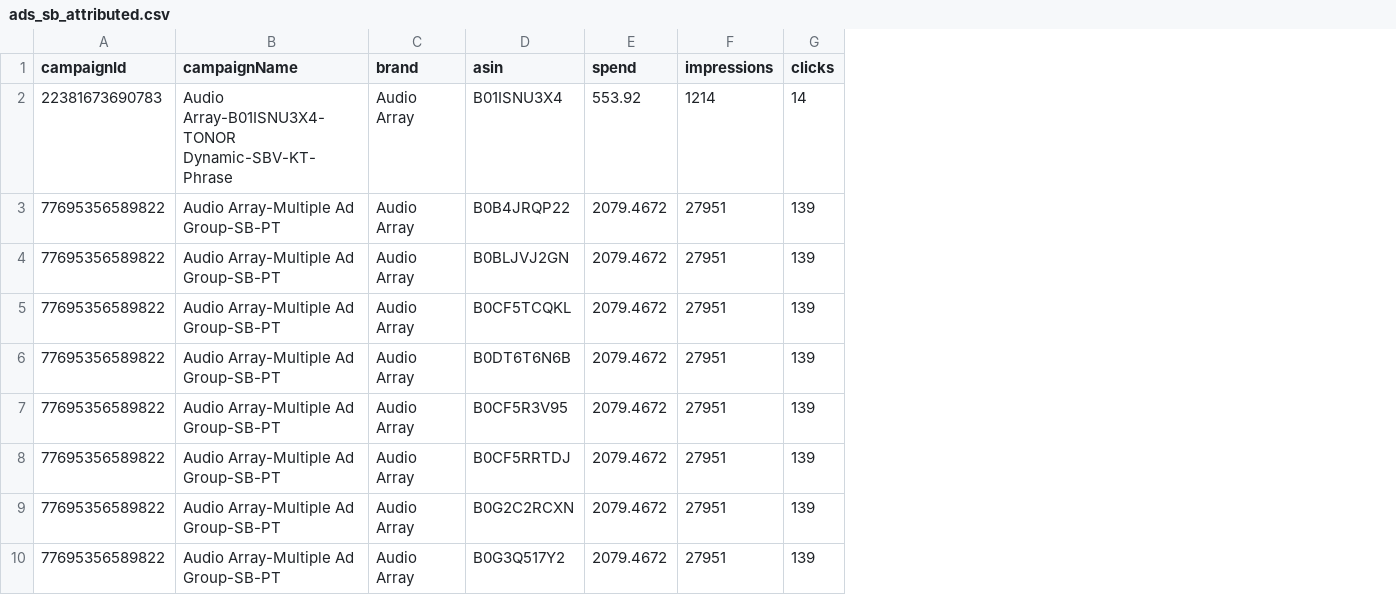
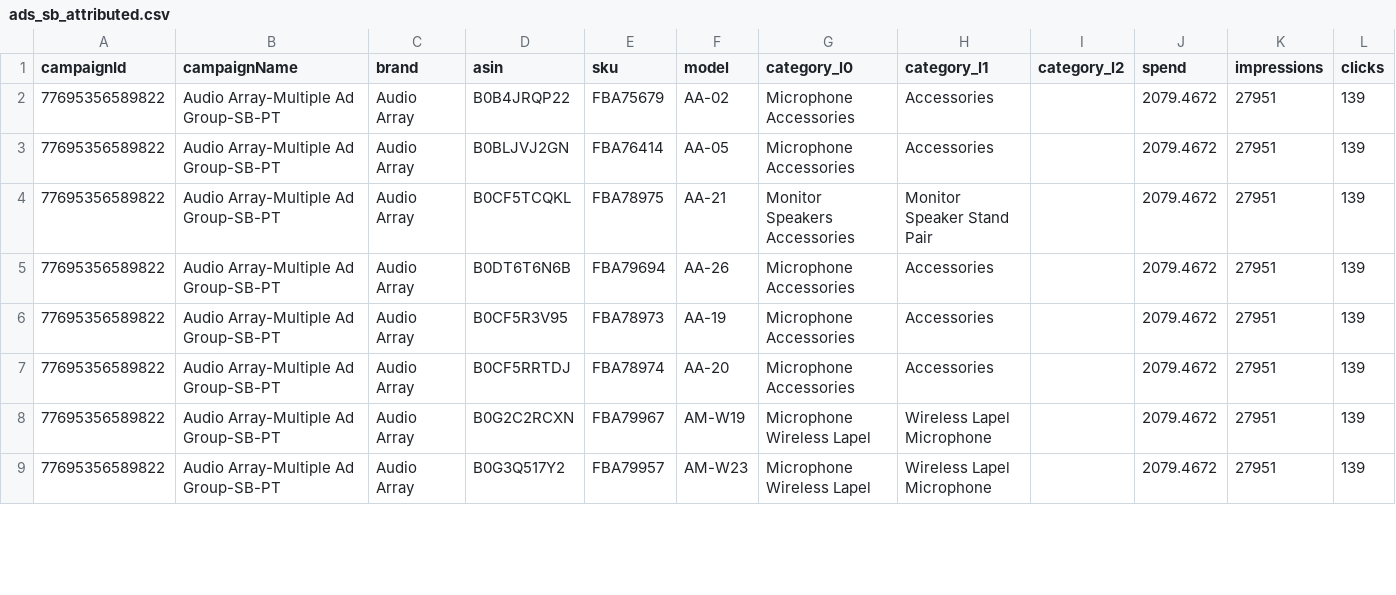
Before and after one commit to nitesh-lang/Buybox_report, a CSV file: data/Audio Array/2026-05/ads_sb_attributed.csv, drawn as a sheet; only a part is shown; removed rows and columns are numbered as before the commit, all else as after; rows hold the shown columns only; the diff names each change by its address in the sheet, - before the commit and + after, or states it on an @@ line.

```diff
--- a/data/Audio Array/2026-05/ads_sb_attributed.csv
+++ b/data/Audio Array/2026-05/ads_sb_attributed.csv
+column E (sku), rows 2-9: FBA75679 | FBA76414 | FBA78975 | FBA79694 | FBA78973 | FBA78974 | FBA79967 | FBA79957
+column F (model), rows 2-9: AA-02 | AA-05 | AA-21 | AA-26 | AA-19 | AA-20 | AM-W19 | AM-W23
+column G (category_l0), rows 2-9: Microphone Accessories | Microphone Accessories | Monitor Speakers Accessories | Microphone Accessories | Microphone Accessories | Microphone Accessories | Microphone Wireless Lapel | Microphone Wireless Lapel
+column H (category_l1), rows 2-9: Accessories | Accessories | Monitor Speaker Stand Pair | Accessories | Accessories | Accessories | Wireless Lapel Microphone | Wireless Lapel Microphone
+column I (category_l2), empty
-row 2: 22381673690783 | Audio Array-B01ISNU3X4-TONOR Dynamic-SBV-KT-Phrase | Audio Array | B01ISNU3X4 | 553.92 | 1214 | 14
```
Also changed, not shown: data/Nexlev/2026-05/ads_sb_attributed.csv, data/White Mulberry/2026-05/ads_sb_attributed.csv, 9 other files.
